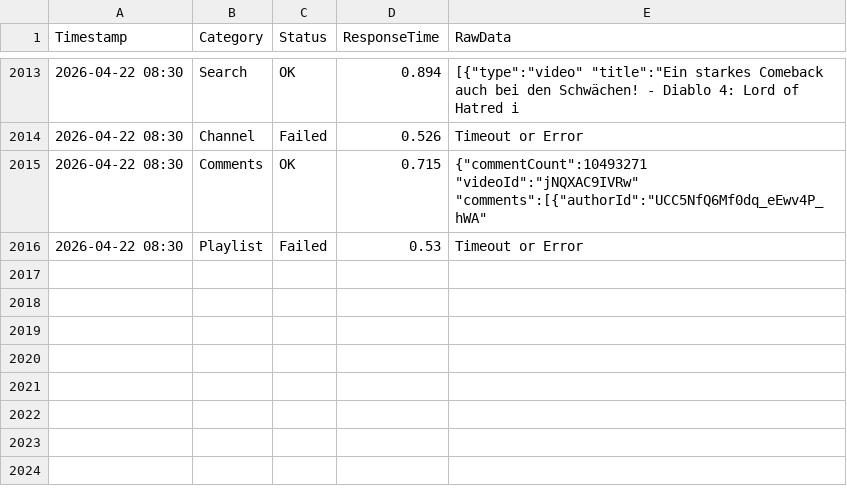
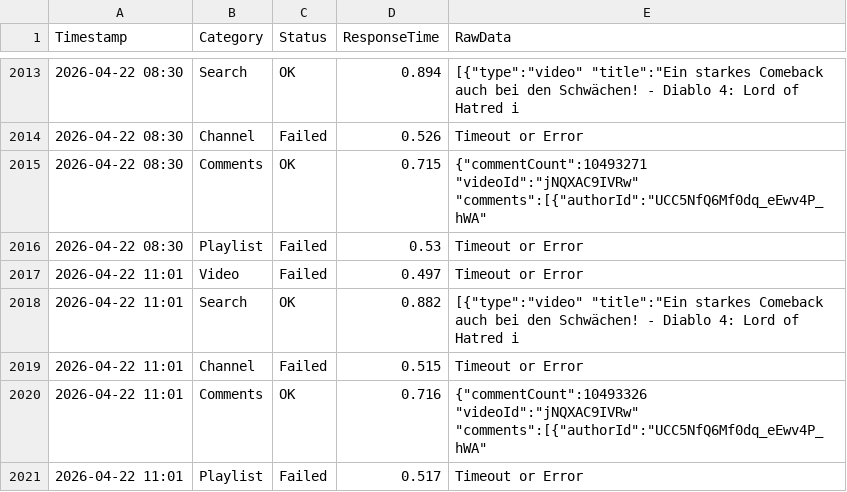
Before and after one commit to yuto1106110/invidious-health, a CSV file: logs/invidious.ducks.party_.csv, drawn as a sheet; only a part is shown, gaps mark what is left out.

```diff
--- a/logs/invidious.ducks.party_.csv
+++ b/logs/invidious.ducks.party_.csv
@@ -2016 +2016,6 @@ Timestamp,Category,Status,ResponseTime,RawData
 2026-04-22 08:30,Playlist,Failed,0.53,Timeout or Error
+2026-04-22 11:01,Video,Failed,0.497,Timeout or Error
+2026-04-22 11:01,Search,OK,0.882,"[{""type"":""video"" ""title"":""Ein starkes Comeback  auch bei den Schwächen! - Diablo 4: Lord of Hatred i"
+2026-04-22 11:01,Channel,Failed,0.515,Timeout or Error
+2026-04-22 11:01,Comments,OK,0.716,"{""commentCount"":10493326 ""videoId"":""jNQXAC9IVRw"" ""comments"":[{""authorId"":""UCC5NfQ6Mf0dq_eEwv4P_hWA"" "
+2026-04-22 11:01,Playlist,Failed,0.517,Timeout or Error
```
Also changed, not shown: logs/inv.kamuridesu.com_.csv, logs/invidious.f5.si_.csv, 8 other files.
